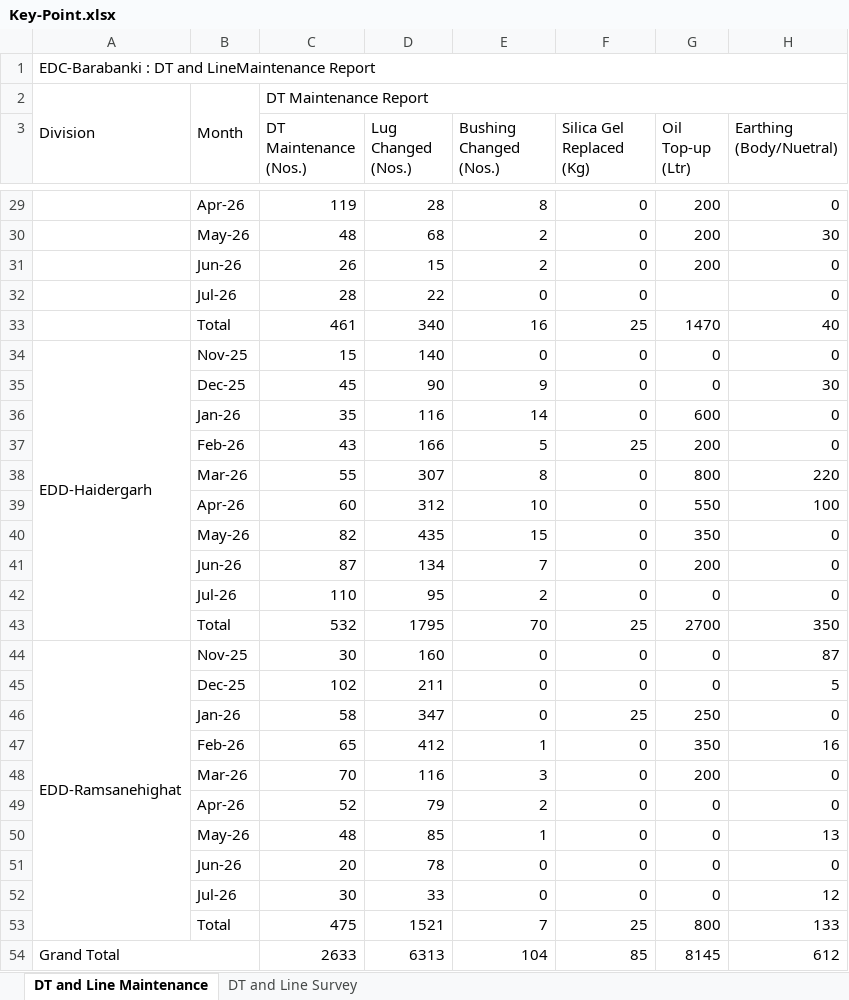
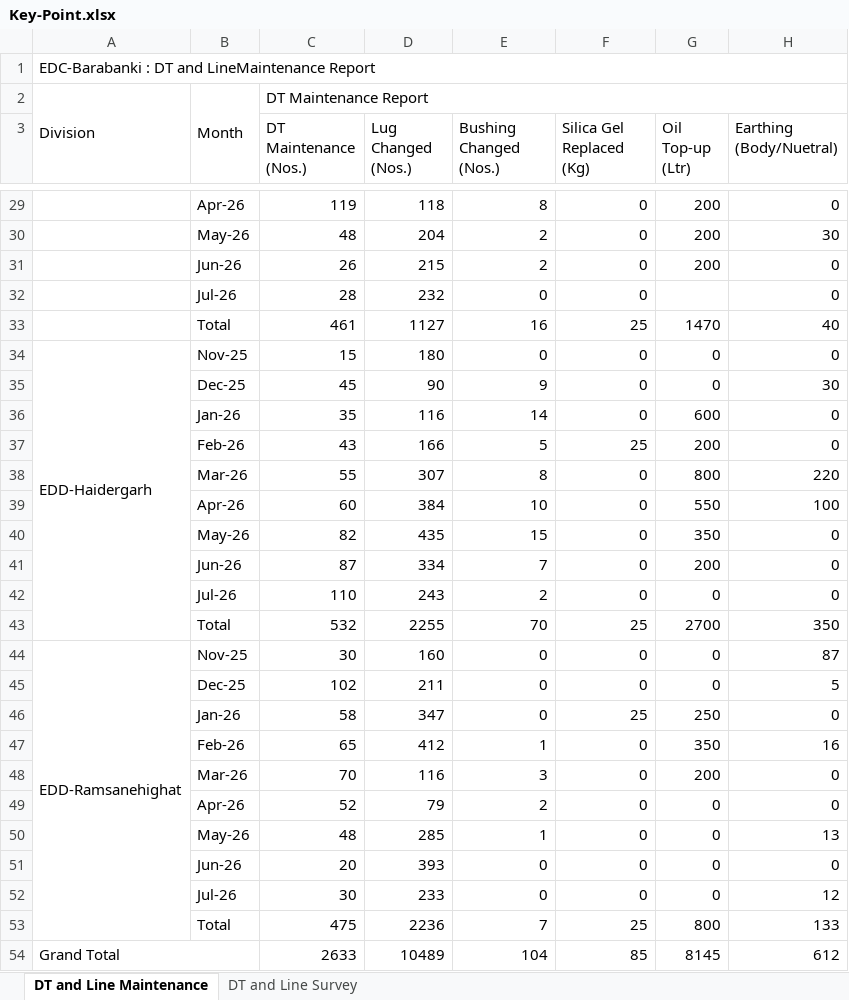
Before and after one commit to hostingali81/frtreport, an Excel workbook: public/Key-Point.xlsx, sheet DT and Line Maintenance, drawn as a sheet; only a part is shown, gaps mark what is left out; values as stored, in another font and other column widths than the file's, no cell formats; the diff covers the shown part only; the diff names each change by its address in the sheet, - before the commit and + after, or states it on an @@ line.

```diff
--- a/public/Key-Point.xlsx (sheet DT and Line Maintenance)
+++ b/public/Key-Point.xlsx (sheet DT and Line Maintenance)
-D29 (Lug Changed (Nos.)): 28
+D29 (Lug Changed (Nos.)): 118
-D30 (Lug Changed (Nos.)): 68
+D30 (Lug Changed (Nos.)): 204
-D31 (Lug Changed (Nos.)): 15
+D31 (Lug Changed (Nos.)): 215
-D32 (Lug Changed (Nos.)): 22
+D32 (Lug Changed (Nos.)): 232
-D33 (Lug Changed (Nos.)): 340
+D33 (Lug Changed (Nos.)): 1127
-D34 (Lug Changed (Nos.)): 140
+D34 (Lug Changed (Nos.)): 180
-D39 (Lug Changed (Nos.)): 312
+D39 (Lug Changed (Nos.)): 384
-D41 (Lug Changed (Nos.)): 134
+D41 (Lug Changed (Nos.)): 334
-D42 (Lug Changed (Nos.)): 95
+D42 (Lug Changed (Nos.)): 243
-D43 (Lug Changed (Nos.)): 1795
+D43 (Lug Changed (Nos.)): 2255
-D50 (Lug Changed (Nos.)): 85
+D50 (Lug Changed (Nos.)): 285
-D51 (Lug Changed (Nos.)): 78
+D51 (Lug Changed (Nos.)): 393
-D52 (Lug Changed (Nos.)): 33
+D52 (Lug Changed (Nos.)): 233
-D53 (Lug Changed (Nos.)): 1521
+D53 (Lug Changed (Nos.)): 2236
-D54 (Lug Changed (Nos.)): 6313
+D54 (Lug Changed (Nos.)): 10489
```
Also changed, not shown: 20 edited cells elsewhere in this sheet, sheet DT and Line Survey, cell formats, 6 other files.
